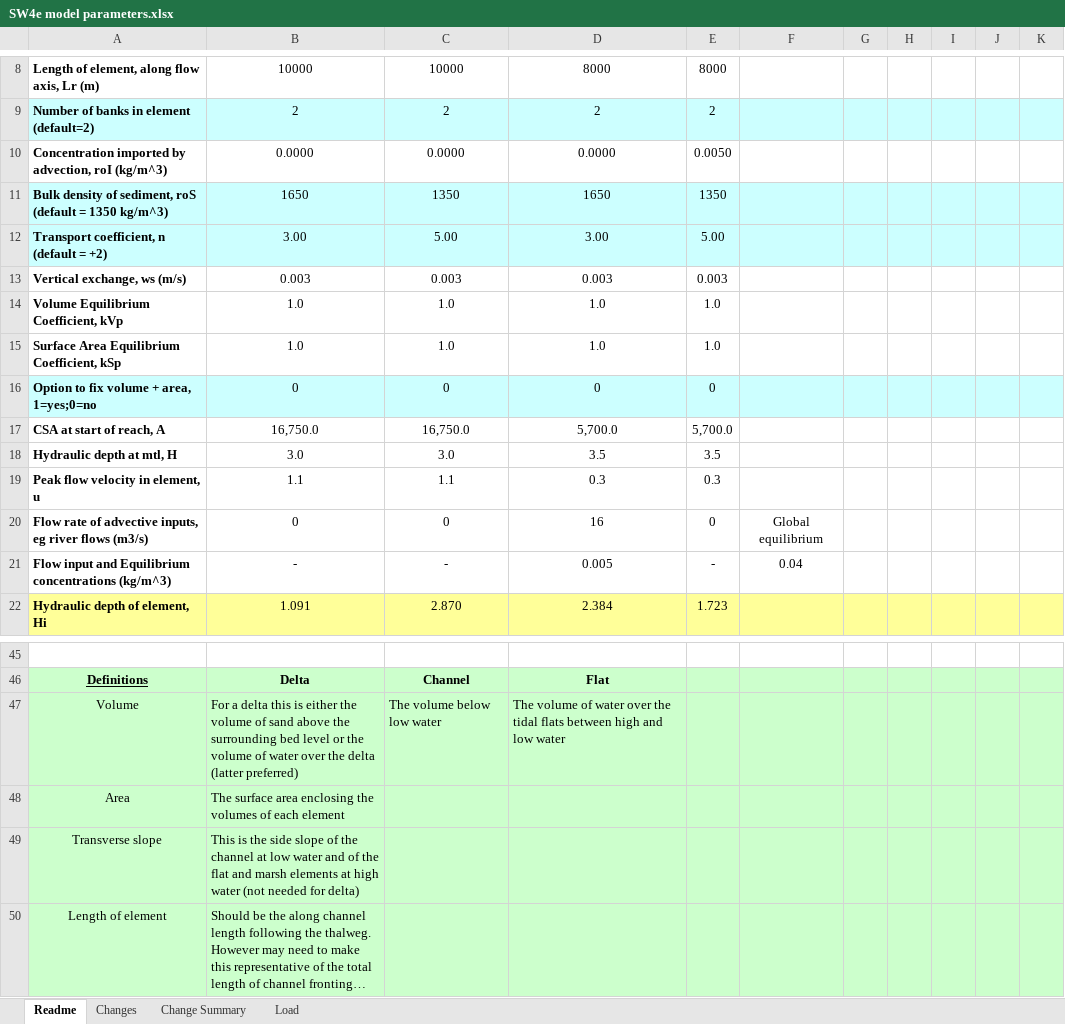
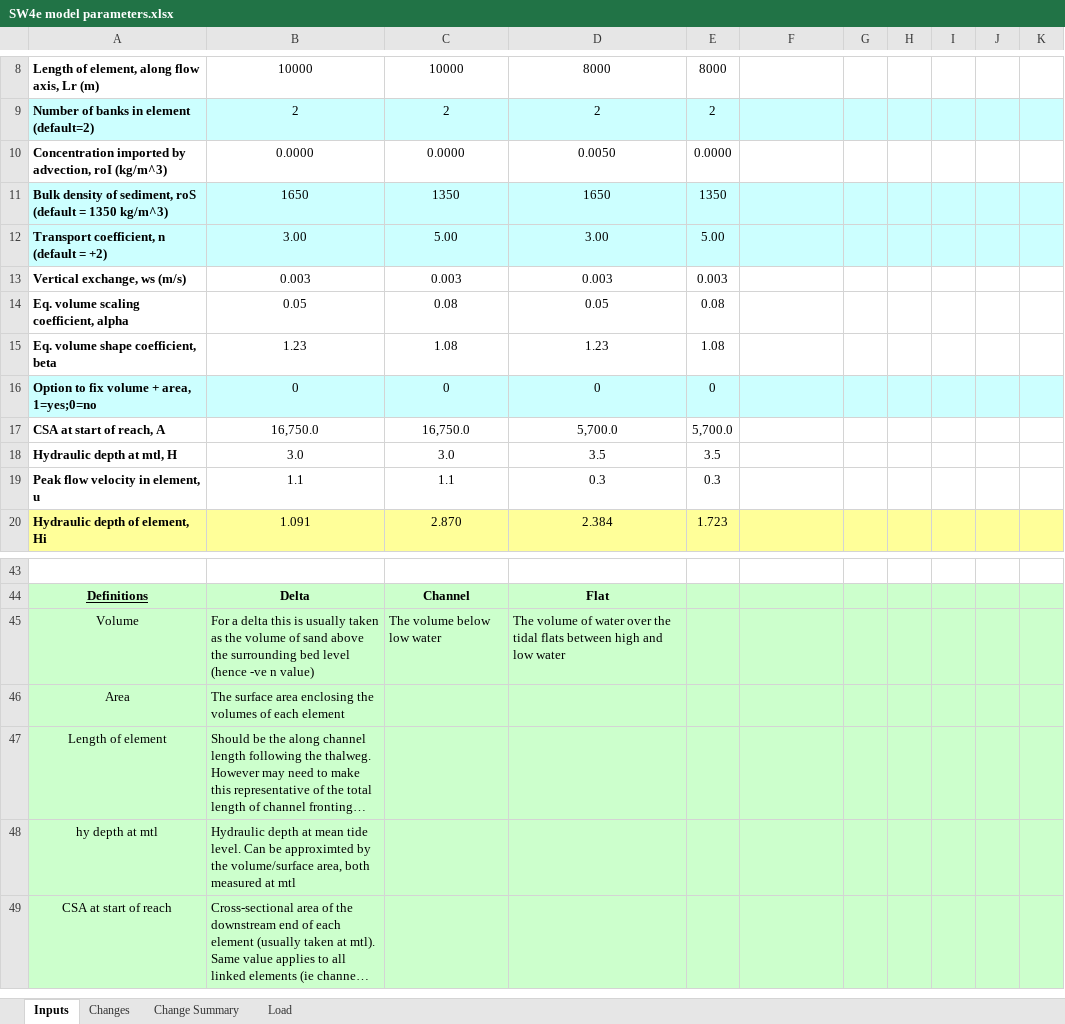
Before and after one commit to CoastalSEA/Asmita, an Excel workbook: Training exercise/SW4e model parameters.xlsx, sheet Inputs, drawn as a sheet; only a part is shown, gaps mark what is left out; the shorter side is filled out with more unchanged rows; long unchanged cells end in …; values as stored, in another font and other column widths than the file's, no borders; removed rows and columns are numbered as before the commit, all else as after; the diff covers the shown part only; the diff names each change by its address in the sheet, - before the commit and + after, or states it on an @@ line.

```diff
--- a/Training exercise/SW4e model parameters.xlsx (sheet Inputs)
+++ b/Training exercise/SW4e model parameters.xlsx (sheet Inputs)
-sheet tab: Readme
+sheet tab: Inputs
-D10: 0.0000
+D10: 0.0050
-E10: 0.0050
+E10: 0.0000
-row 14: Volume Equilibrium Coefficient, kVp | 1.0 | 1.0 | 1.0 | 1.0
-row 15: Surface Area Equilibrium Coefficient, kSp | 1.0 | 1.0 | 1.0 | 1.0
+row 14: Eq. volume scaling coefficient, alpha | 0.05 | 0.08 | 0.05 | 0.08
+row 15: Eq. volume shape coefficient, beta | 1.23 | 1.08 | 1.23 | 1.08
-row 20: Flow rate of advective inputs, eg river flows (m3/s) | 0 | 0 | 16 | 0 | Global equilibrium
-row 21: Flow input and Equilibrium concentrations (kg/m^3) | - | - | 0.005 | - | 0.04
-B45: …this is either the volume of sand above the surrounding bed level or the volume of water over the delta (latter preferred)
+B45: …this is usually taken as the volume of sand above the surrounding bed level (hence -ve n value)
-row 49: Transverse slope | This is the side slope of the channel at low water and of the flat and marsh elements at high water (not needed for delta)
```
Also changed, not shown: 23 added rows and 1 edited cell elsewhere in this sheet, formulas that keep their value, 6 other files.
